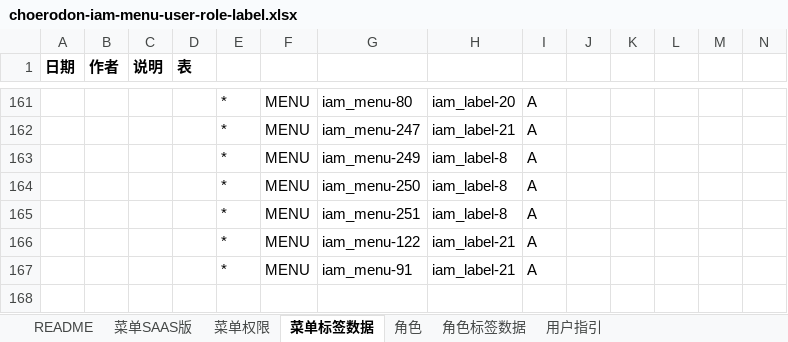
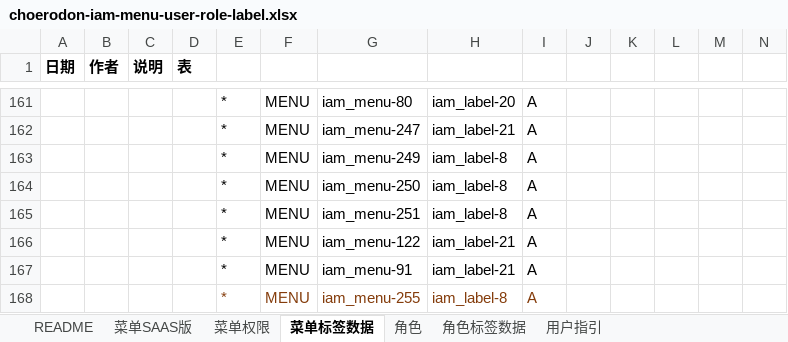
Before and after one commit to open-hand/choerodon-iam, an Excel workbook: src/main/resources/script/db/init-data/hzero_platform/hzero_platform/choerodon-iam-menu-user-role-label.xlsx, sheet 菜单标签数据, drawn as a sheet; only a part is shown, gaps mark what is left out; values as stored, in another font and other column widths than the file's, no borders; rows hold the shown columns only; the diff names each change by its address in the sheet, - before the commit and + after, or states it on an @@ line.

```diff
--- a/src/main/resources/script/db/init-data/hzero_platform/hzero_platform/choerodon-iam-menu-user-role-label.xlsx (sheet 菜单标签数据)
+++ b/src/main/resources/script/db/init-data/hzero_platform/hzero_platform/choerodon-iam-menu-user-role-label.xlsx (sheet 菜单标签数据)
+row 168:  |  |  |  | * | MENU | iam_menu-255 | iam_label-8 | A
```
Also changed, not shown: sheet 菜单权限, sheet 菜单SAAS版, sheet 角色.
